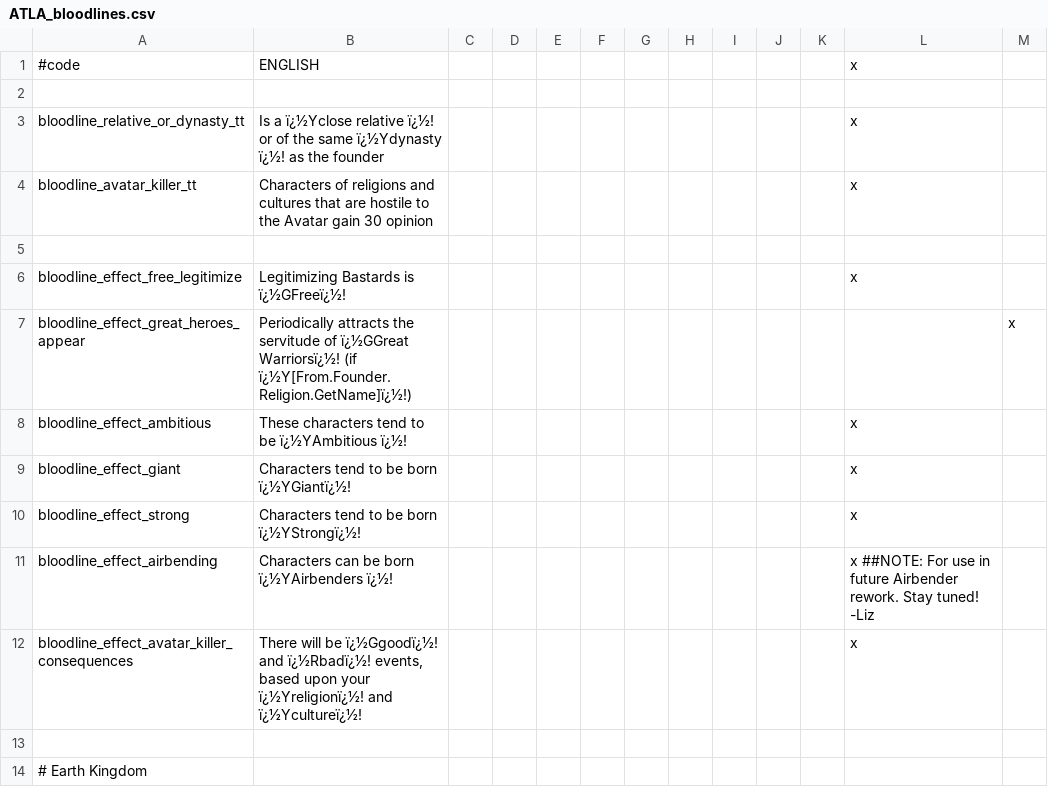
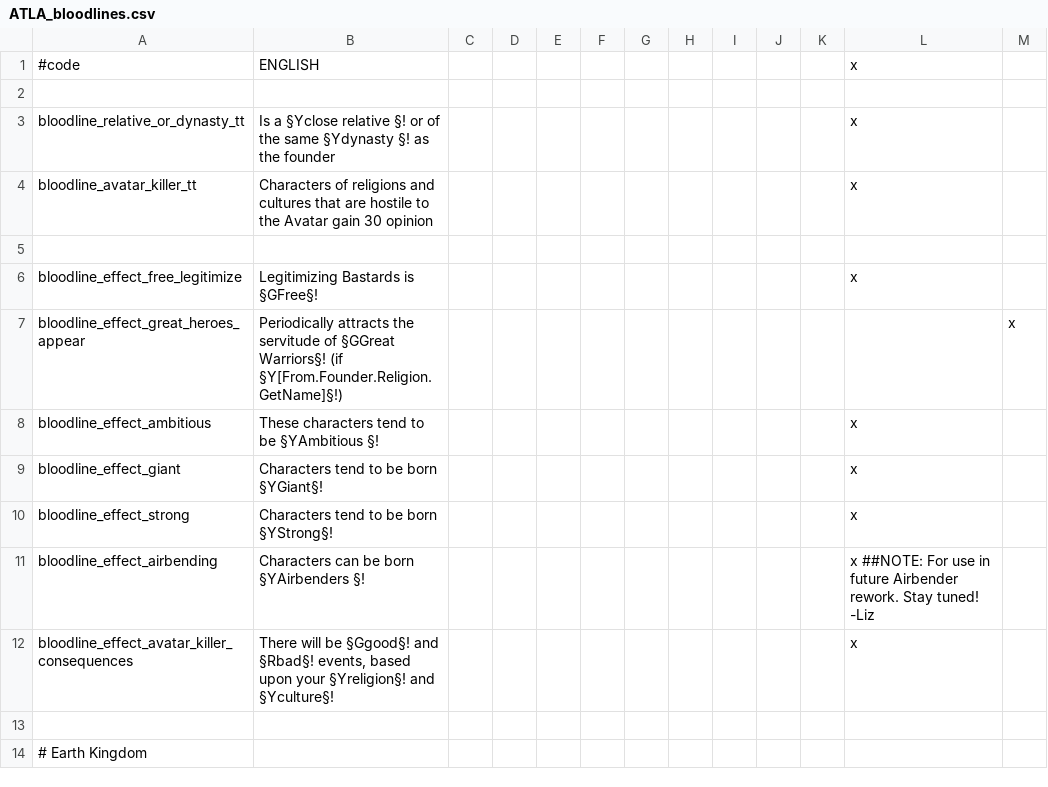
Before and after one commit to GeneralVonGelre/ATLA-restored, a CSV file: avatar - four nations restored/localisation/ATLA_bloodlines.csv, drawn as a sheet; only a part is shown; the diff covers the shown part only.

```diff
--- a/avatar - four nations restored/localisation/ATLA_bloodlines.csv
+++ b/avatar - four nations restored/localisation/ATLA_bloodlines.csv
@@ -2,12 +2,12 @@
 
-bloodline_relative_or_dynasty_tt;Is a ï¿½Yclose relative ï¿½! or of the same ï¿½Ydynasty ï¿½! as the founder;;;;;;;;;;x
+bloodline_relative_or_dynasty_tt;Is a §Yclose relative §! or of the same §Ydynasty §! as the founder;;;;;;;;;;x
 bloodline_avatar_killer_tt;Characters of religions and cultures that are hostile to the Avatar gain 30 opinion;;;;;;;;;;x
 
-bloodline_effect_free_legitimize;Legitimizing Bastards is ï¿½GFreeï¿½!;;;;;;;;;;x
-bloodline_effect_great_heroes_appear;Periodically attracts the servitude of ï¿½GGreat Warriorsï¿½! (if ï¿½Y[From.Founder.Religion.GetName]ï¿½!);;;;;;;;;;;x
-bloodline_effect_ambitious;These characters tend to be ï¿½YAmbitious ï¿½!;;;;;;;;;;x
-bloodline_effect_giant;Characters tend to be born ï¿½YGiantï¿½!;;;;;;;;;;x
-bloodline_effect_strong;Characters tend to be born ï¿½YStrongï¿½!;;;;;;;;;;x
-bloodline_effect_airbending;Characters can be born ï¿½YAirbenders ï¿½!;;;;;;;;;;x ##NOTE: For use in future Airbender rework. Stay tuned! -Liz
-bloodline_effect_avatar_killer_consequences;There will be ï¿½Ggoodï¿½! and ï¿½Rbadï¿½! events, based upon your ï¿½Yreligionï¿½! and ï¿½Ycultureï¿½!;;;;;;;;;;x
+bloodline_effect_free_legitimize;Legitimizing Bastards is §GFree§!;;;;;;;;;;x
+bloodline_effect_great_heroes_appear;Periodically attracts the servitude of §GGreat Warriors§! (if §Y[From.Founder.Religion.GetName]§!);;;;;;;;;;;x
+bloodline_effect_ambitious;These characters tend to be §YAmbitious §!;;;;;;;;;;x
+bloodline_effect_giant;Characters tend to be born §YGiant§!;;;;;;;;;;x
+bloodline_effect_strong;Characters tend to be born §YStrong§!;;;;;;;;;;x
+bloodline_effect_airbending;Characters can be born §YAirbenders §!;;;;;;;;;;x ##NOTE: For use in future Airbender rework. Stay tuned! -Liz
+bloodline_effect_avatar_killer_consequences;There will be §Ggood§! and §Rbad§! events, based upon your §Yreligion§! and §Yculture§!;;;;;;;;;;x
 
```
Also changed, not shown: 19 edited cells elsewhere in this file, 1 other file.
